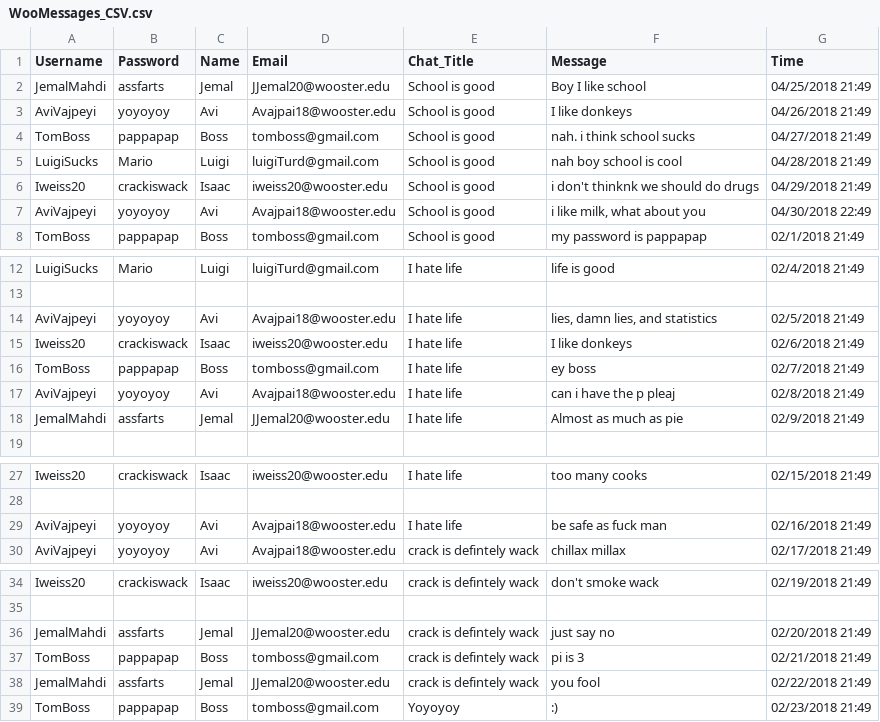
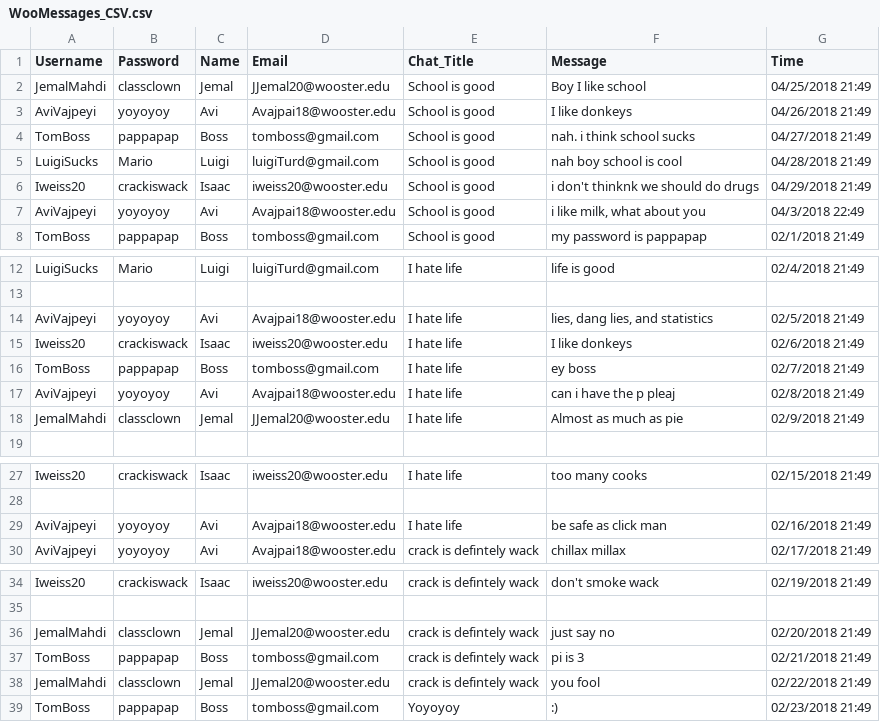
Before and after one commit to jemalmahdi/Messaging_web_app, a CSV file: WooMessages_CSV.csv, drawn as a sheet; only a part is shown, gaps mark what is left out.

Commit message:
csv fix

```diff
--- a/WooMessages_CSV.csv
+++ b/WooMessages_CSV.csv
@@ -1,3 +1,3 @@
 Username,Password,Name,Email,Chat_Title,Message,Time
-JemalMahdi,assfarts,Jemal,JJemal20@wooster.edu,School is good,Boy I like school,04/25/2018 21:49
+JemalMahdi,classclown,Jemal,JJemal20@wooster.edu,School is good,Boy I like school,04/25/2018 21:49
 AviVajpeyi,yoyoyoy,Avi,Avajpai18@wooster.edu,School is good,I like donkeys,04/26/2018 21:49
@@ -6,3 +6,3 @@ LuigiSucks,Mario,Luigi,luigiTurd@gmail.com,School is good,nah boy school is cool
 Iweiss20,crackiswack,Isaac,iweiss20@wooster.edu,School is good,i don't thinknk we should do drugs,04/29/2018 21:49
-AviVajpeyi,yoyoyoy,Avi,Avajpai18@wooster.edu,School is good,"i like milk, what about you",04/30/2018 22:49
+AviVajpeyi,yoyoyoy,Avi,Avajpai18@wooster.edu,School is good,"i like milk, what about you",04/3/2018 22:49
 TomBoss,pappapap,Boss,tomboss@gmail.com,School is good,my password is pappapap,02/1/2018 21:49
@@ -13,3 +13,3 @@ LuigiSucks,Mario,Luigi,luigiTurd@gmail.com,I hate life,life is good,02/4/2018 21
 
-AviVajpeyi,yoyoyoy,Avi,Avajpai18@wooster.edu,I hate life,"lies, damn lies, and statistics",02/5/2018 21:49
+AviVajpeyi,yoyoyoy,Avi,Avajpai18@wooster.edu,I hate life,"lies, dang lies, and statistics",02/5/2018 21:49
 Iweiss20,crackiswack,Isaac,iweiss20@wooster.edu,I hate life,I like donkeys,02/6/2018 21:49
@@ -17,3 +17,3 @@ TomBoss,pappapap,Boss,tomboss@gmail.com,I hate life,ey boss,02/7/2018 21:49
 AviVajpeyi,yoyoyoy,Avi,Avajpai18@wooster.edu,I hate life,can i have the p pleaj,02/8/2018 21:49
-JemalMahdi,assfarts,Jemal,JJemal20@wooster.edu,I hate life,Almost as much as pie,02/9/2018 21:49
+JemalMahdi,classclown,Jemal,JJemal20@wooster.edu,I hate life,Almost as much as pie,02/9/2018 21:49
 
@@ -28,3 +28,3 @@ Iweiss20,crackiswack,Isaac,iweiss20@wooster.edu,I hate life,too many cooks,02/15
 
-AviVajpeyi,yoyoyoy,Avi,Avajpai18@wooster.edu,I hate life,be safe as fuck man,02/16/2018 21:49
+AviVajpeyi,yoyoyoy,Avi,Avajpai18@wooster.edu,I hate life,be safe as click man,02/16/2018 21:49
 AviVajpeyi,yoyoyoy,Avi,Avajpai18@wooster.edu,crack is defintely wack,chillax millax,02/17/2018 21:49
@@ -35,5 +35,5 @@ Iweiss20,crackiswack,Isaac,iweiss20@wooster.edu,crack is defintely wack,don't sm
 
-JemalMahdi,assfarts,Jemal,JJemal20@wooster.edu,crack is defintely wack,just say no,02/20/2018 21:49
+JemalMahdi,classclown,Jemal,JJemal20@wooster.edu,crack is defintely wack,just say no,02/20/2018 21:49
 TomBoss,pappapap,Boss,tomboss@gmail.com,crack is defintely wack,pi is 3,02/21/2018 21:49
-JemalMahdi,assfarts,Jemal,JJemal20@wooster.edu,crack is defintely wack,you fool,02/22/2018 21:49
+JemalMahdi,classclown,Jemal,JJemal20@wooster.edu,crack is defintely wack,you fool,02/22/2018 21:49
 TomBoss,pappapap,Boss,tomboss@gmail.com,Yoyoyoy,:) ,02/23/2018 21:49
```
